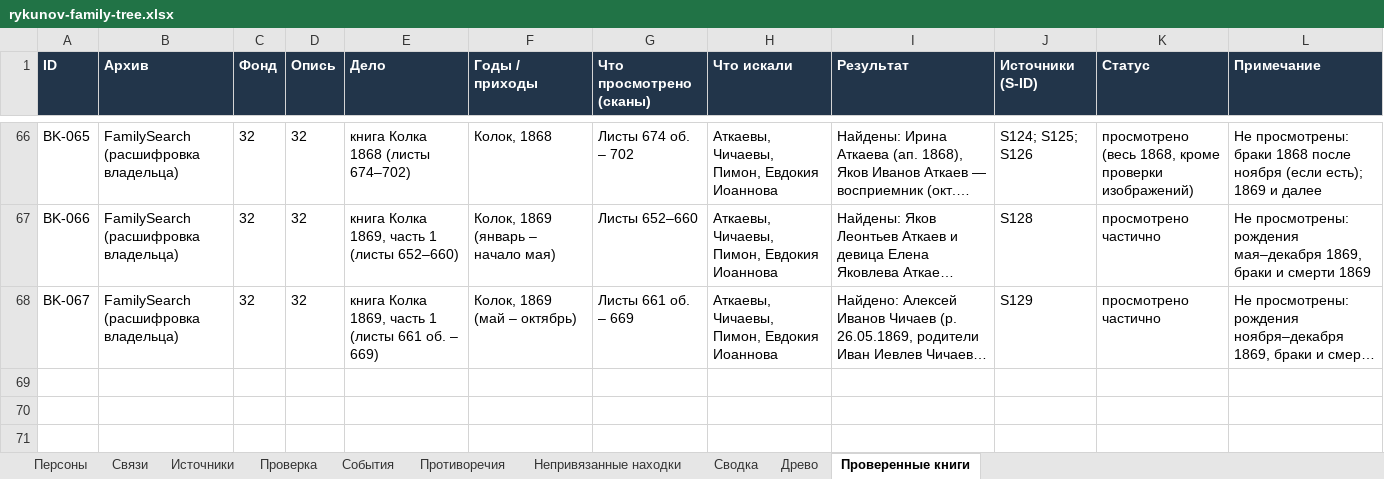
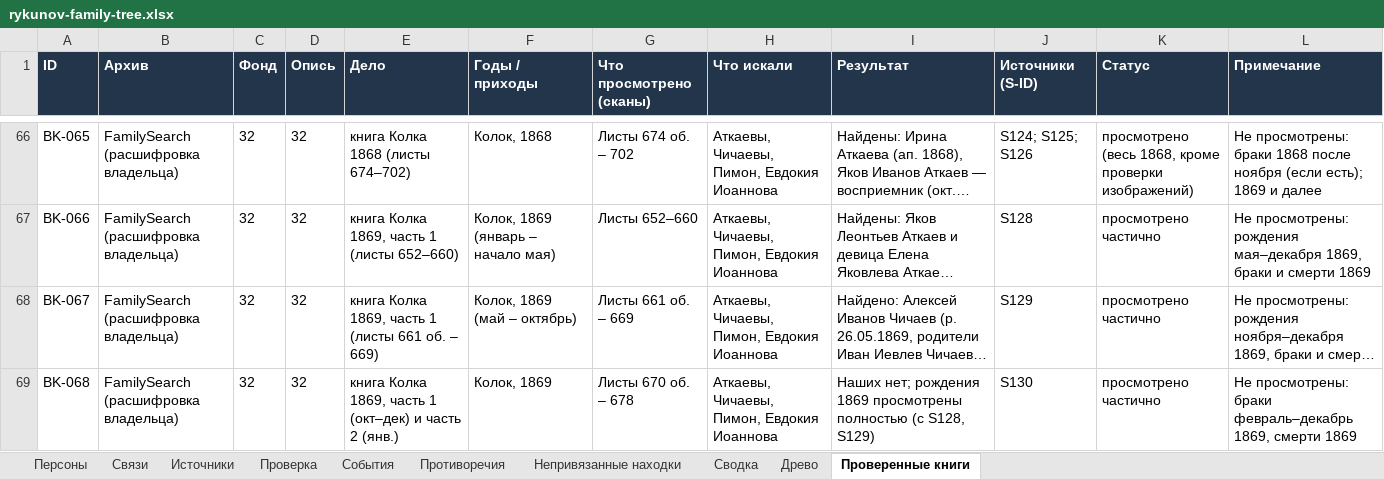
Before and after one commit to kilevoy/rykunov-family-tree, an Excel workbook: data/rykunov-family-tree.xlsx, sheet Проверенные книги, drawn as a sheet; only a part is shown, gaps mark what is left out; long unchanged cells end in …; values as stored, in another font and other column widths than the file's, no borders; the diff names each change by its address in the sheet, - before the commit and + after, or states it on an @@ line.

```diff
--- a/data/rykunov-family-tree.xlsx (sheet Проверенные книги)
+++ b/data/rykunov-family-tree.xlsx (sheet Проверенные книги)
+row 69: BK-068 | FamilySearch (расшифровка владельца) | 32 | 32 | книга Колка 1869, часть 1 (окт–дек) и часть 2 (янв.) | Колок, 1869 | Листы 670 об. – 678 | Аткаевы, Чичаевы, Пимон, Евдокия Иоаннова | Наших нет; рождения 1869 просмотрены полностью (с S128, S129) | S130 | просмотрено частично | Не просмотрены: браки февраль–декабрь 1869, смерти 1869
```
Also changed, not shown: sheet Источники.
